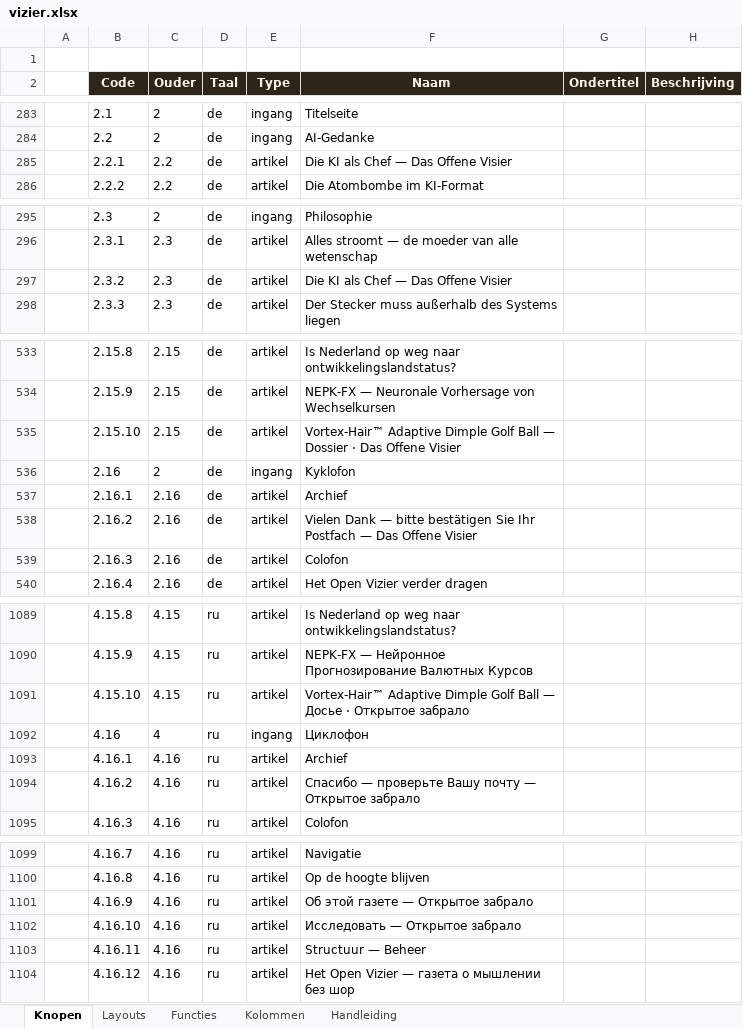
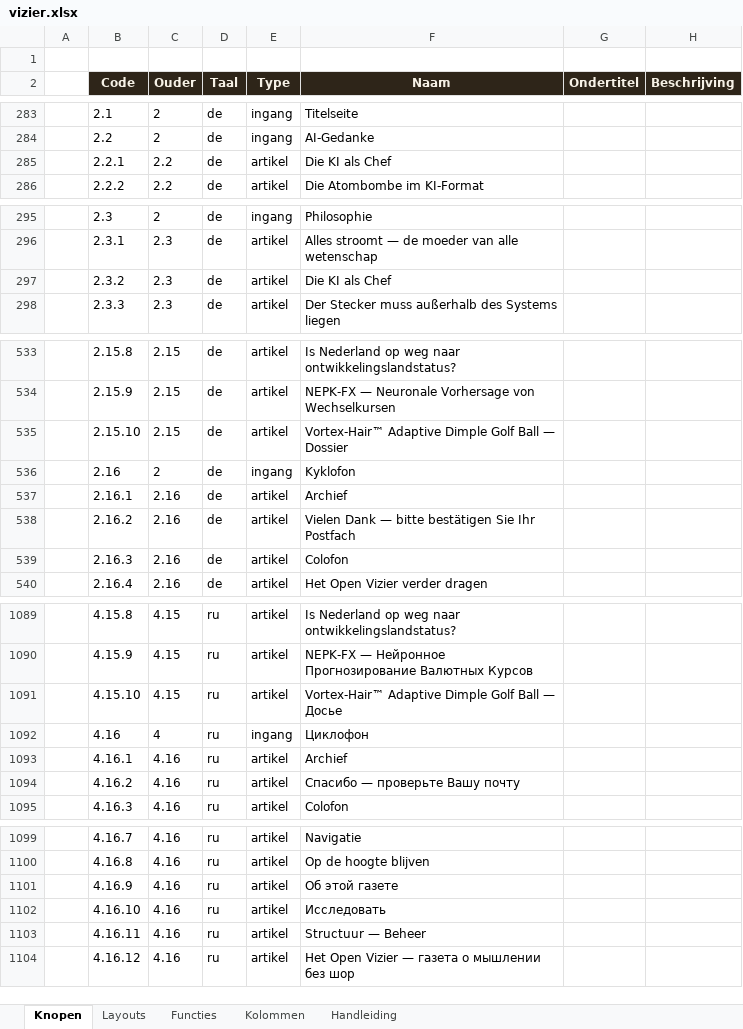
Before and after one commit to koosvanM/openvizier, an Excel workbook: nl/_data/vizier.xlsx, sheet Knopen, drawn as a sheet; only a part is shown, gaps mark what is left out; values as stored, in another font and other column widths than the file's, no borders; the diff covers the shown part only; the diff names each change by its address in the sheet, - before the commit and + after, or states it on an @@ line.

Commit message:
Xlsx v8: HTML-entities en site-suffixen uit menu-namen gestript

```diff
--- a/nl/_data/vizier.xlsx (sheet Knopen)
+++ b/nl/_data/vizier.xlsx (sheet Knopen)
-F285 (Naam): Die KI als Chef — Das Offene Visier
+F285 (Naam): Die KI als Chef
-F297 (Naam): Die KI als Chef — Das Offene Visier
+F297 (Naam): Die KI als Chef
-F535 (Naam): …— Dossier · Das Offene Visier
+F535 (Naam): …— Dossier
-F538 (Naam): …Ihr Postfach — Das Offene Visier
+F538 (Naam): …Ihr Postfach
-F1091 (Naam): …— Досье · Открытое забрало
+F1091 (Naam): …— Досье
-F1094 (Naam): Спасибо — проверьте Вашу почту — Открытое забрало
+F1094 (Naam): Спасибо — проверьте Вашу почту
-F1101 (Naam): Об этой газете — Открытое забрало
+F1101 (Naam): Об этой газете
-F1102 (Naam): Исследовать — Открытое забрало
+F1102 (Naam): Исследовать
```
Also changed, not shown: 29 edited cells elsewhere in this sheet.
